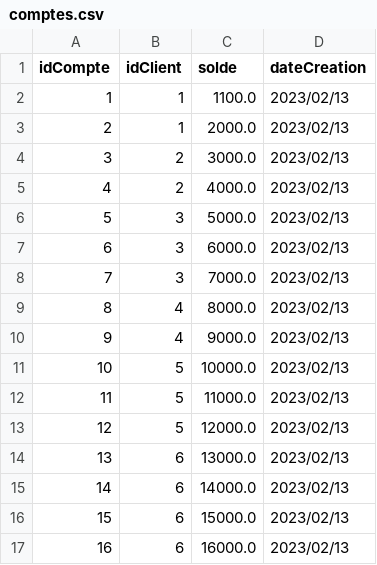
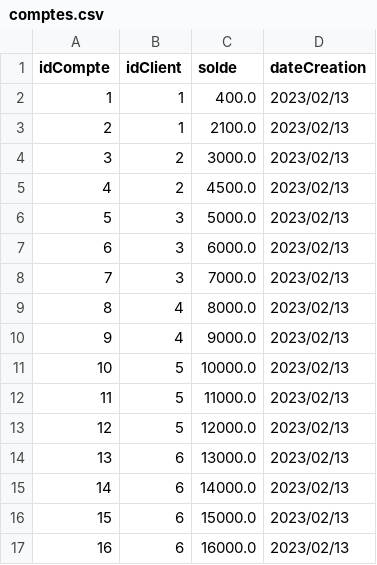
Before and after one commit to CeIIardoor/GestionBanqueSwing, a CSV file: Jar/DB/comptes.csv, drawn as a sheet.

```diff
--- a/Jar/DB/comptes.csv
+++ b/Jar/DB/comptes.csv
@@ -1,6 +1,6 @@
 idCompte;idClient;solde;dateCreation
-1;1;1100.0;2023/02/13
-2;1;2000.0;2023/02/13
+1;1;400.0;2023/02/13
+2;1;2100.0;2023/02/13
 3;2;3000.0;2023/02/13
-4;2;4000.0;2023/02/13
+4;2;4500.0;2023/02/13
 5;3;5000.0;2023/02/13
```
Also changed, not shown: 3 other files.
